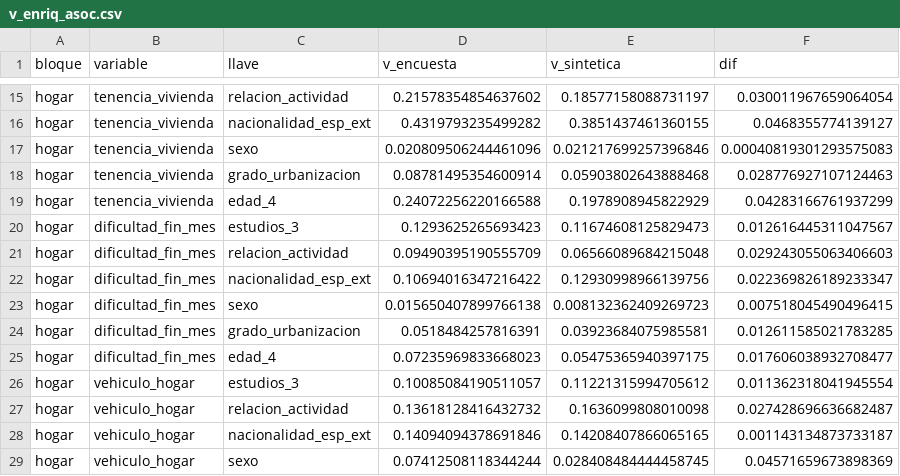
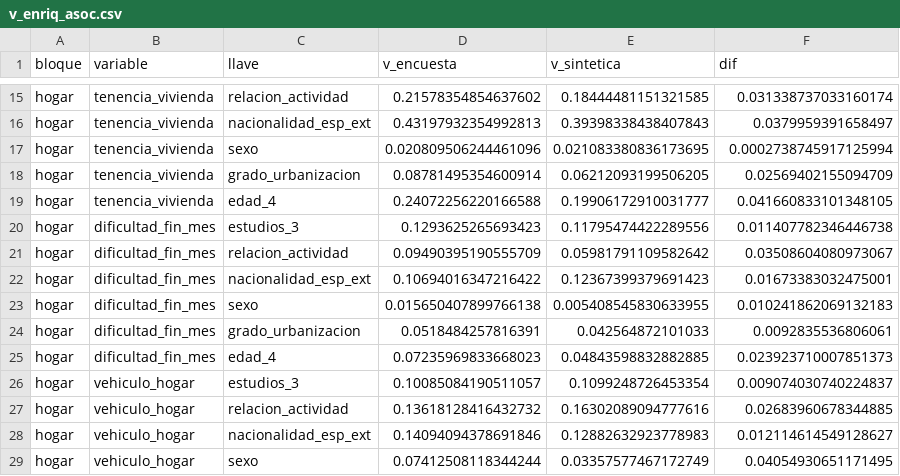
Before and after one commit to AlvaroArriola/SyntheticPopulation, a CSV file: reports/fase_06/v_enriq_asoc.csv, drawn as a sheet; only a part is shown, gaps mark what is left out; the diff covers the shown part only; the diff names each change by its address in the sheet, - before the commit and + after, or states it on an @@ line.

```diff
--- a/reports/fase_06/v_enriq_asoc.csv
+++ b/reports/fase_06/v_enriq_asoc.csv
-E15 (v_sintetica): 0.18577158088731197
+E15 (v_sintetica): 0.18444481151321585
-F15 (dif): 0.030011967659064054
+F15 (dif): 0.031338737033160174
-D16 (v_encuesta): 0.4319793235499282
+D16 (v_encuesta): 0.43197932354992813
-E16 (v_sintetica): 0.3851437461360155
+E16 (v_sintetica): 0.39398338438407843
-F16 (dif): 0.0468355774139127
+F16 (dif): 0.0379959391658497
-E17 (v_sintetica): 0.021217699257396846
+E17 (v_sintetica): 0.021083380836173695
-F17 (dif): 0.00040819301293575083
+F17 (dif): 0.0002738745917125994
-E18 (v_sintetica): 0.05903802643888468
+E18 (v_sintetica): 0.06212093199506205
-F18 (dif): 0.028776927107124463
+F18 (dif): 0.02569402155094709
-E19 (v_sintetica): 0.1978908945822929
+E19 (v_sintetica): 0.19906172910031777
-F19 (dif): 0.04283166761937299
+F19 (dif): 0.041660833101348105
-E20 (v_sintetica): 0.11674608125829473
+E20 (v_sintetica): 0.11795474422289556
-F20 (dif): 0.012616445311047567
+F20 (dif): 0.011407782346446738
-E21 (v_sintetica): 0.06566089684215048
+E21 (v_sintetica): 0.05981791109582642
-F21 (dif): 0.029243055063406603
+F21 (dif): 0.03508604080973067
-E22 (v_sintetica): 0.12930998966139756
+E22 (v_sintetica): 0.12367399379691423
-F22 (dif): 0.022369826189233347
+F22 (dif): 0.01673383032475001
-E23 (v_sintetica): 0.008132362409269723
+E23 (v_sintetica): 0.005408545830633955
-F23 (dif): 0.007518045490496415
+F23 (dif): 0.010241862069132183
-E24 (v_sintetica): 0.03923684075985581
+E24 (v_sintetica): 0.042564872101033
-F24 (dif): 0.012611585021783285
+F24 (dif): 0.0092835536806061
-E25 (v_sintetica): 0.05475365940397175
+E25 (v_sintetica): 0.04843598832882885
-F25 (dif): 0.017606038932708477
+F25 (dif): 0.023923710007851373
-E26 (v_sintetica): 0.11221315994705612
+E26 (v_sintetica): 0.1099248726453354
-F26 (dif): 0.011362318041945554
+F26 (dif): 0.009074030740224837
-E27 (v_sintetica): 0.1636099808010098
+E27 (v_sintetica): 0.16302089094777616
-F27 (dif): 0.027428696636682487
+F27 (dif): 0.02683960678344885
-E28 (v_sintetica): 0.14208407866065165
+E28 (v_sintetica): 0.12882632923778983
-F28 (dif): 0.001143134873733187
+F28 (dif): 0.012114614549128627
-E29 (v_sintetica): 0.028408484444458745
+E29 (v_sintetica): 0.03357577467172749
-F29 (dif): 0.04571659673898369
+F29 (dif): 0.04054930651171495
```
Also changed, not shown: 155 edited cells elsewhere in this file, reports/fase_06/v_enriq_bloque.csv, reports/fase_06/v_enriq_holdout.csv, 6 other files.
